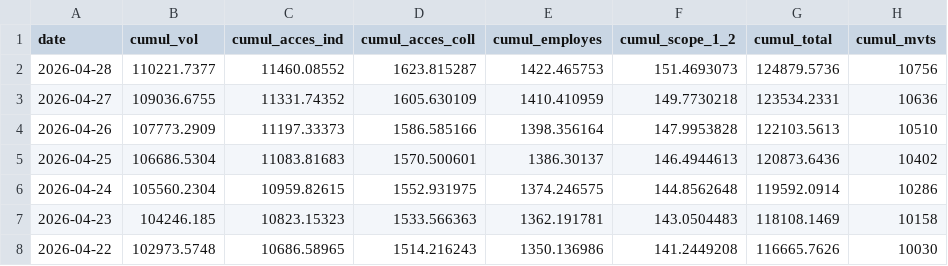
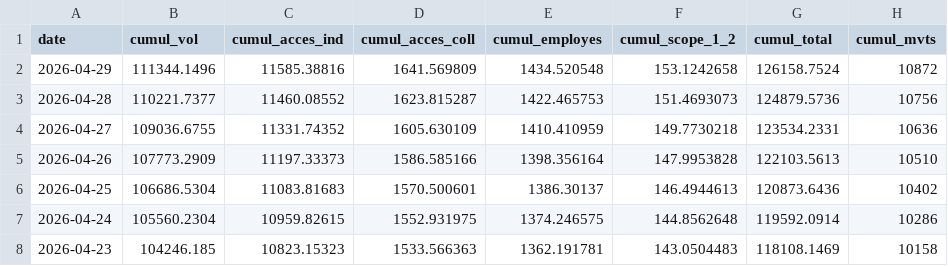
Before and after one commit to emissionscarbonebva-maker/bva-ges, a CSV file: data/EXPORT_cumul_scopes.csv, drawn as a sheet; only a part is shown; the shorter side is filled out with more unchanged rows; the diff names each change by its address in the sheet, - before the commit and + after, or states it on an @@ line.

```diff
--- a/data/EXPORT_cumul_scopes.csv
+++ b/data/EXPORT_cumul_scopes.csv
+row 2: 2026-04-29 | 111344.1496 | 11585.38816 | 1641.569809 | 1434.520548 | 153.1242658 | 126158.7524 | 10872
```
Also changed, not shown: data/EXPORT_arrivals_YTD.csv, data/EXPORT_daily_airlines.csv, 3 other files.
